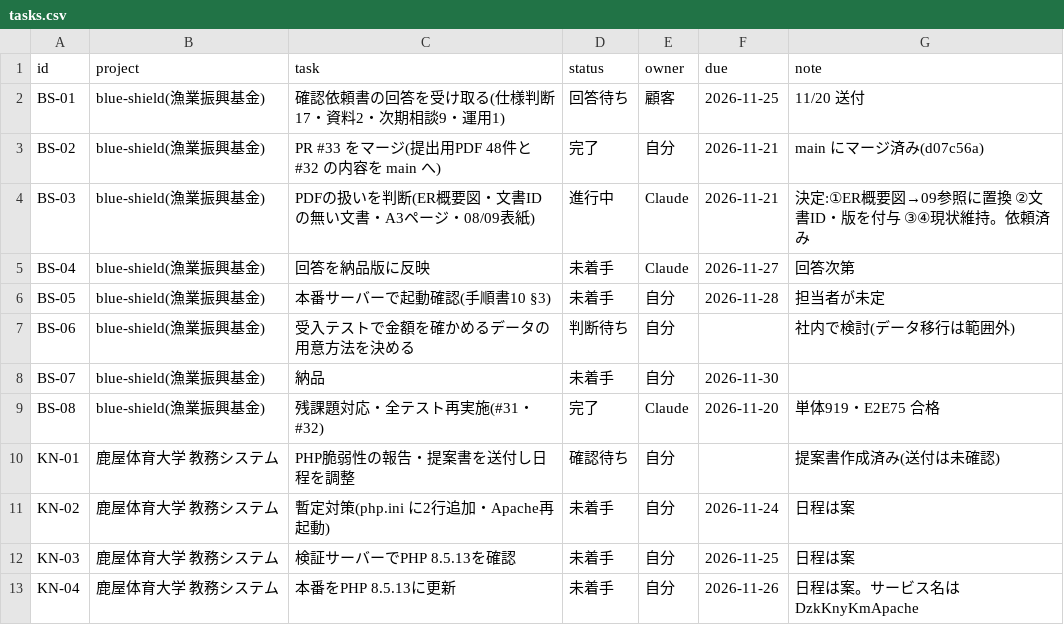
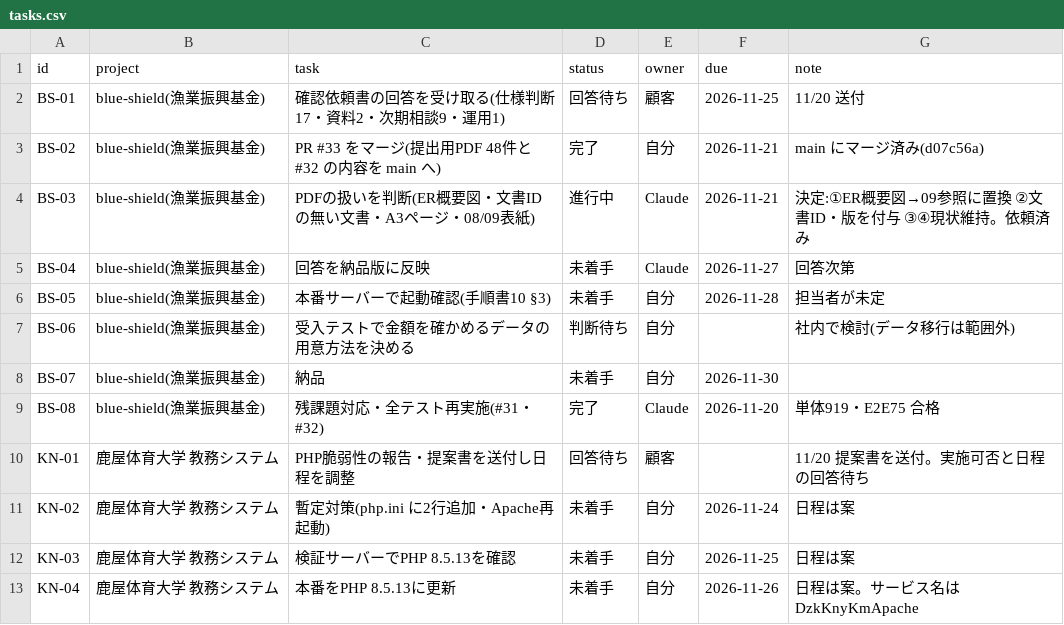
Before and after one commit to t-shiroma/mypro, a CSV file: board/tasks.csv, drawn as a sheet; only a part is shown.

```diff
--- a/board/tasks.csv
+++ b/board/tasks.csv
@@ -9,3 +9,3 @@ BS-07,blue-shield(漁業振興基金),納品,未着手,自分,2026-11-30,
 BS-08,blue-shield(漁業振興基金),残課題対応・全テスト再実施(#31・#32),完了,Claude,2026-11-20,単体919・E2E75 合格
-KN-01,鹿屋体育大学 教務システム,PHP脆弱性の報告・提案書を送付し日程を調整,確認待ち,自分,,提案書作成済み(送付は未確認)
+KN-01,鹿屋体育大学 教務システム,PHP脆弱性の報告・提案書を送付し日程を調整,回答待ち,顧客,,11/20 提案書を送付。実施可否と日程の回答待ち
 KN-02,鹿屋体育大学 教務システム,暫定対策(php.ini に2行追加・Apache再起動),未着手,自分,2026-11-24,日程は案
```
Also changed, not shown: 2 other files.
